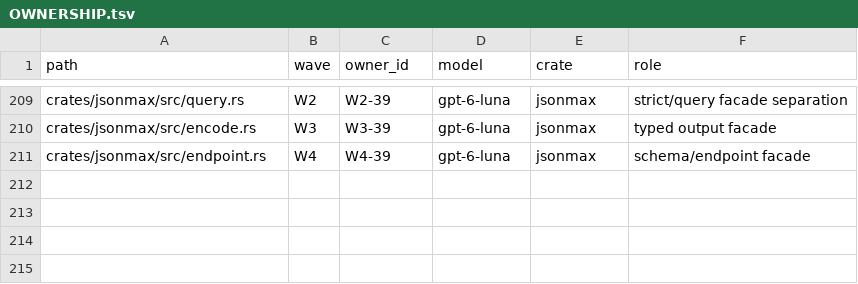
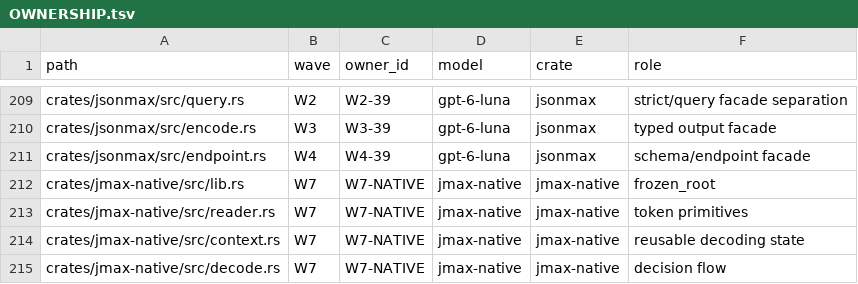
Before and after one commit to pathscale/jsonmax-rs, a TSV file: OWNERSHIP.tsv, drawn as a sheet; only a part is shown, gaps mark what is left out; the diff names each change by its address in the sheet, - before the commit and + after, or states it on an @@ line.

Commit message:
jmax-native: runtime for generated endpoint decoders
Reader primitives, NativeContext, the NativeDecode trait and decode_into:
the native core runs first when the input is within budget, and on any
rejection the VM re-runs and its exact error is returned. Handwritten
AggTrade and DepthUpdate decoders are checked against the VM over
mutations and limit variants, against an independent oracle, and for
zero steady-state allocations.

```diff
--- a/OWNERSHIP.tsv
+++ b/OWNERSHIP.tsv
+row 212: crates/jmax-native/src/lib.rs | W7 | W7-NATIVE | jmax-native | jmax-native | frozen_root
+row 213: crates/jmax-native/src/reader.rs | W7 | W7-NATIVE | jmax-native | jmax-native | token primitives
+row 214: crates/jmax-native/src/context.rs | W7 | W7-NATIVE | jmax-native | jmax-native | reusable decoding state
+row 215: crates/jmax-native/src/decode.rs | W7 | W7-NATIVE | jmax-native | jmax-native | decision flow
```
Also changed, not shown: 12 other files.
